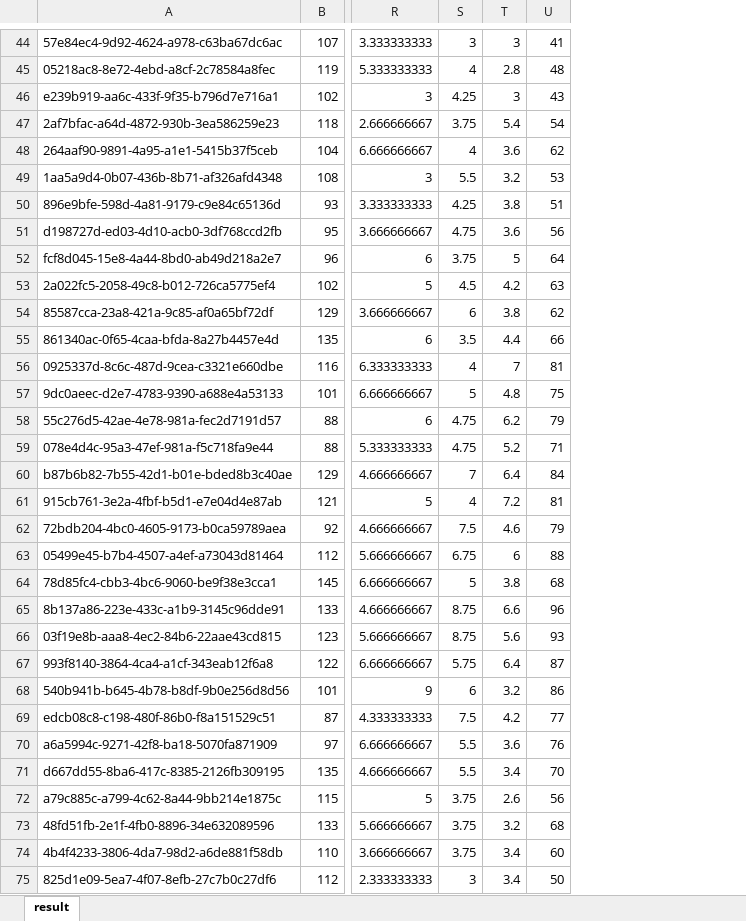
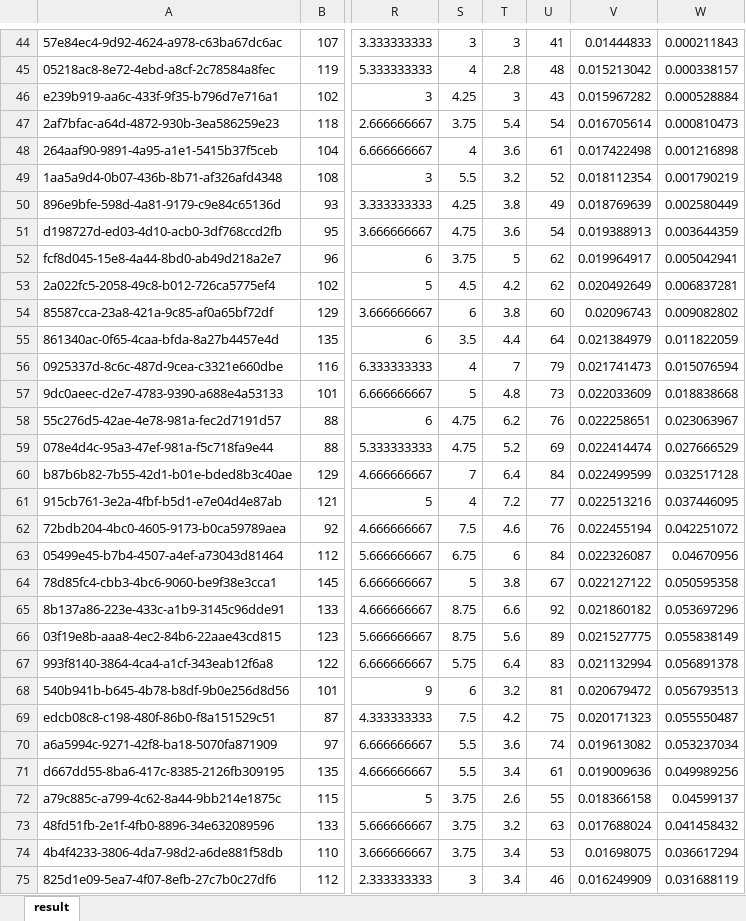
Before and after one commit to paqaos/msc-ticket-to-ride-nn-ai, an Excel workbook: src/GameResults/giga/result.xlsx, sheet result, drawn as a sheet; only a part is shown, gaps mark what is left out; values as stored, in another font and other column widths than the file's, no borders; charts and pictures not drawn; the diff covers the shown part only; the diff names each change by its address in the sheet, - before the commit and + after, or states it on an @@ line.

```diff
--- a/src/GameResults/giga/result.xlsx (sheet result)
+++ b/src/GameResults/giga/result.xlsx (sheet result)
+column V, rows 44-75: 0.01444833 | 0.015213042 | 0.015967282 | 0.016705614 | 0.017422498 | 0.018112354 | 0.018769639 | 0.019388913 | 0.019964917 | 0.020492649 | 0.02096743 | 0.021384979 | 0.021741473 | 0.022033609 | 0.022258651 | 0.022414474 | 0.022499599 | 0.022513216 | 0.022455194 | 0.022326087 | 0.022127122 | 0.021860182 | 0.021527775 | 0.021132994 | 0.020679472 | 0.020171323 | 0.019613082 | 0.019009636 | 0.018366158 | 0.017688024 | 0.01698075 | 0.016249909
+column W, rows 44-75: 0.000211843 | 0.000338157 | 0.000528884 | 0.000810473 | 0.001216898 | 0.001790219 | 0.002580449 | 0.003644359 | 0.005042941 | 0.006837281 | 0.009082802 | 0.011822059 | 0.015076594 | 0.018838668 | 0.023063967 | 0.027666529 | 0.032517128 | 0.037446095 | 0.042251072 | 0.04670956 | 0.050595358 | 0.053697296 | 0.055838149 | 0.056891378 | 0.056793513 | 0.055550487 | 0.053237034 | 0.049989256 | 0.04599137 | 0.041458432 | 0.036617294 | 0.031688119
-U48: 62
+U48: 61
-U49: 53
+U49: 52
-U50: 51
+U50: 49
-U51: 56
+U51: 54
-U52: 64
+U52: 62
-U53: 63
+U53: 62
-U54: 62
+U54: 60
-U55: 66
+U55: 64
-U56: 81
+U56: 79
-U57: 75
+U57: 73
-U58: 79
+U58: 76
-U59: 71
+U59: 69
-U61: 81
+U61: 77
-U62: 79
+U62: 76
-U63: 88
+U63: 84
-U64: 68
+U64: 67
-U65: 96
+U65: 92
-U66: 93
+U66: 89
-U67: 87
+U67: 83
-U68: 86
+U68: 81
-U69: 77
+U69: 75
-U70: 76
+U70: 74
-U71: 70
+U71: 61
-U72: 56
+U72: 55
-U73: 68
+U73: 63
-U74: 60
+U74: 53
-U75: 50
+U75: 46
```
Also changed, not shown: 33 edited cells elsewhere in this sheet, formulas that keep their value, charts or pictures, src/GameResults/result_10toProcess_data.xlsx, 5 other files.
